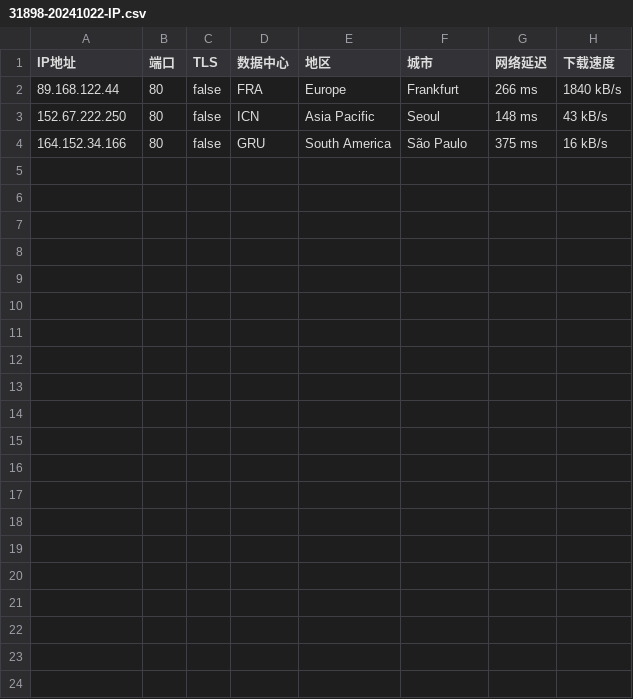
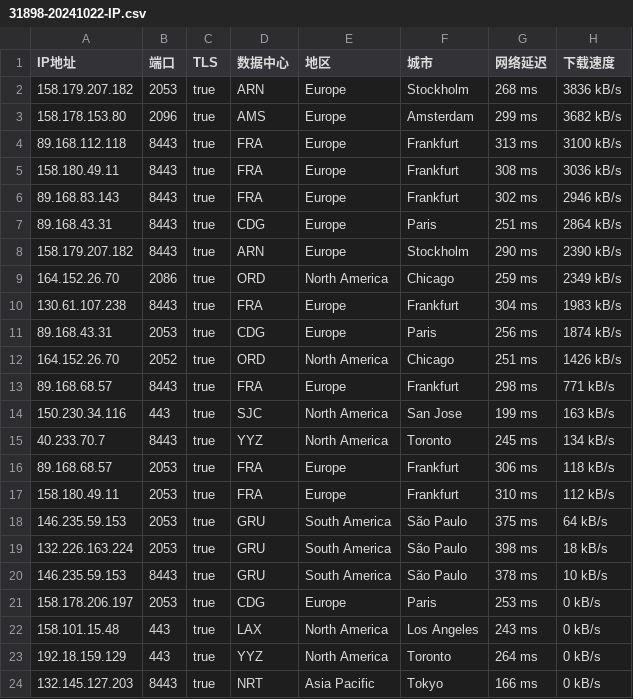
Before and after one commit to CEG1225/test, a CSV file: 31898-20241022-IP.csv, drawn as a sheet.

Commit message:
更新 31898-20241022-IP.csv

```diff
--- a/31898-20241022-IP.csv
+++ b/31898-20241022-IP.csv
@@ -1,4 +1,24 @@
 IP地址,端口,TLS,数据中心,地区,城市,网络延迟,下载速度
-89.168.122.44,80,false,FRA,Europe,Frankfurt,266 ms,1840 kB/s
-152.67.222.250,80,false,ICN,Asia Pacific,Seoul,148 ms,43 kB/s
-164.152.34.166,80,false,GRU,South America,São Paulo,375 ms,16 kB/s
+158.179.207.182,2053,true,ARN,Europe,Stockholm,268 ms,3836 kB/s
+158.178.153.80,2096,true,AMS,Europe,Amsterdam,299 ms,3682 kB/s
+89.168.112.118,8443,true,FRA,Europe,Frankfurt,313 ms,3100 kB/s
+158.180.49.11,8443,true,FRA,Europe,Frankfurt,308 ms,3036 kB/s
+89.168.83.143,8443,true,FRA,Europe,Frankfurt,302 ms,2946 kB/s
+89.168.43.31,8443,true,CDG,Europe,Paris,251 ms,2864 kB/s
+158.179.207.182,8443,true,ARN,Europe,Stockholm,290 ms,2390 kB/s
+164.152.26.70,2086,true,ORD,North America,Chicago,259 ms,2349 kB/s
+130.61.107.238,8443,true,FRA,Europe,Frankfurt,304 ms,1983 kB/s
+89.168.43.31,2053,true,CDG,Europe,Paris,256 ms,1874 kB/s
+164.152.26.70,2052,true,ORD,North America,Chicago,251 ms,1426 kB/s
+89.168.68.57,8443,true,FRA,Europe,Frankfurt,298 ms,771 kB/s
+150.230.34.116,443,true,SJC,North America,San Jose,199 ms,163 kB/s
+40.233.70.7,8443,true,YYZ,North America,Toronto,245 ms,134 kB/s
+89.168.68.57,2053,true,FRA,Europe,Frankfurt,306 ms,118 kB/s
+158.180.49.11,2053,true,FRA,Europe,Frankfurt,310 ms,112 kB/s
+146.235.59.153,2053,true,GRU,South America,São Paulo,375 ms,64 kB/s
+132.226.163.224,2053,true,GRU,South America,São Paulo,398 ms,18 kB/s
+146.235.59.153,8443,true,GRU,South America,São Paulo,378 ms,10 kB/s
+158.178.206.197,2053,true,CDG,Europe,Paris,253 ms,0 kB/s
+158.101.15.48,443,true,LAX,North America,Los Angeles,243 ms,0 kB/s
+192.18.159.129,443,true,YYZ,North America,Toronto,264 ms,0 kB/s
+132.145.127.203,8443,true,NRT,Asia Pacific,Tokyo,166 ms,0 kB/s
```
